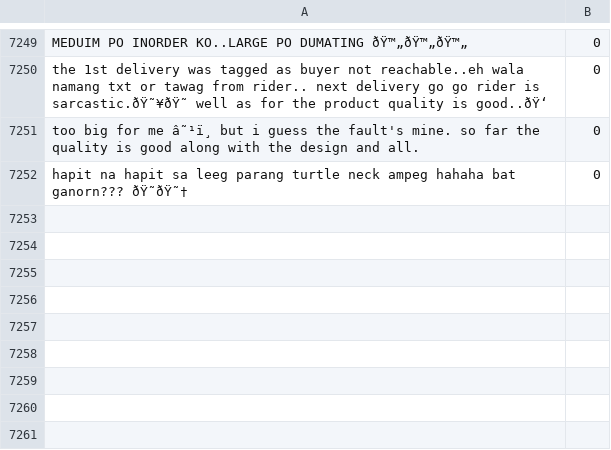
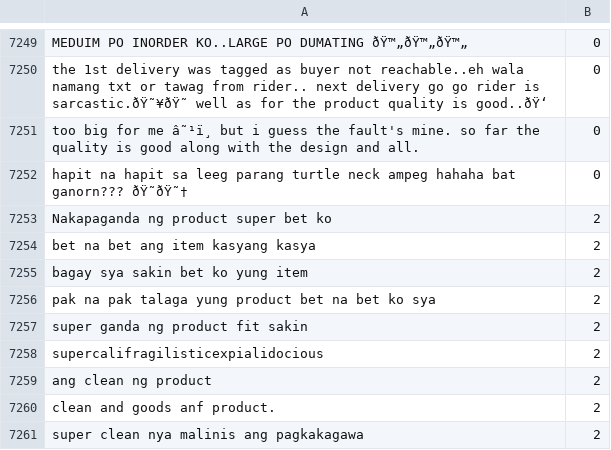
Before and after one commit to PerseusMagnus/sentiment-analysis-thesis, a CSV file: dataset/Cleaned Training Datasets.csv, drawn as a sheet; only a part is shown, gaps mark what is left out; the diff names each change by its address in the sheet, - before the commit and + after, or states it on an @@ line.

Commit message:
Ramil 8:20 pm

```diff
--- a/dataset/Cleaned Training Datasets.csv
+++ b/dataset/Cleaned Training Datasets.csv
+row 7253: Nakapaganda ng product super bet ko | 2
+row 7254: bet na bet ang item kasyang kasya | 2
+row 7255: bagay sya sakin bet ko yung item | 2
+row 7256: pak na pak talaga yung product bet na bet ko sya | 2
+row 7257: super ganda ng product fit sakin | 2
+row 7258: supercalifragilisticexpialidocious | 2
+row 7259: ang clean ng product | 2
+row 7260: clean and goods anf product. | 2
+row 7261: super clean nya malinis ang pagkakagawa | 2
```
